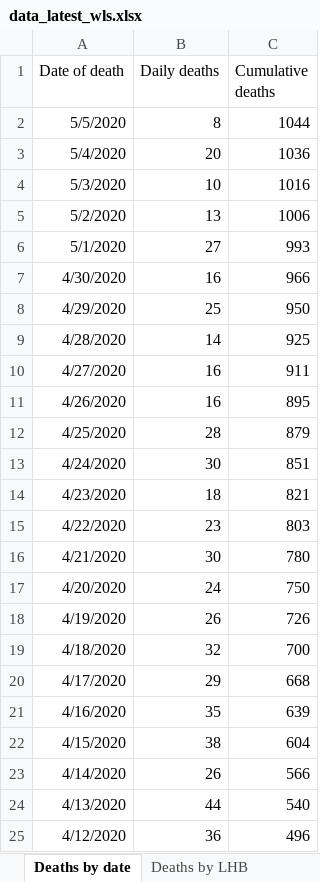
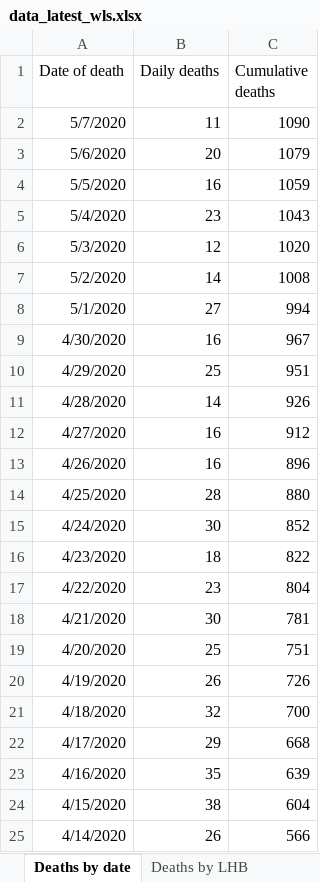
Before and after one commit to airallergy/covid-19-choropleth-map-uk, an Excel workbook: data/csv/src/data_latest_wls.xlsx, sheet Deaths by date, drawn as a sheet; only a part is shown; the shorter side is filled out with more unchanged rows; values as stored, in another font and other column widths than the file's, no borders; addresses are those after the commit; the diff names each change by its address in the sheet, - before the commit and + after, or states it on an @@ line.

Commit message:
Daily update for 08/05/2020

```diff
--- a/data/csv/src/data_latest_wls.xlsx (sheet Deaths by date)
+++ b/data/csv/src/data_latest_wls.xlsx (sheet Deaths by date)
+row 2: 5/7/2020 | 11 | 1090
+row 3: 5/6/2020 | 20 | 1079
-B4 (Daily deaths): 8
+B4 (Daily deaths): 16
-C4 (Cumulative deaths): 1044
+C4 (Cumulative deaths): 1059
-B5 (Daily deaths): 20
+B5 (Daily deaths): 23
-C5 (Cumulative deaths): 1036
+C5 (Cumulative deaths): 1043
-B6 (Daily deaths): 10
+B6 (Daily deaths): 12
-C6 (Cumulative deaths): 1016
+C6 (Cumulative deaths): 1020
-B7 (Daily deaths): 13
+B7 (Daily deaths): 14
-C7 (Cumulative deaths): 1006
+C7 (Cumulative deaths): 1008
-C8 (Cumulative deaths): 993
+C8 (Cumulative deaths): 994
-C9 (Cumulative deaths): 966
+C9 (Cumulative deaths): 967
-C10 (Cumulative deaths): 950
+C10 (Cumulative deaths): 951
-C11 (Cumulative deaths): 925
+C11 (Cumulative deaths): 926
-C12 (Cumulative deaths): 911
+C12 (Cumulative deaths): 912
-C13 (Cumulative deaths): 895
+C13 (Cumulative deaths): 896
-C14 (Cumulative deaths): 879
+C14 (Cumulative deaths): 880
-C15 (Cumulative deaths): 851
+C15 (Cumulative deaths): 852
-C16 (Cumulative deaths): 821
+C16 (Cumulative deaths): 822
-C17 (Cumulative deaths): 803
+C17 (Cumulative deaths): 804
-C18 (Cumulative deaths): 780
+C18 (Cumulative deaths): 781
-B19 (Daily deaths): 24
+B19 (Daily deaths): 25
-C19 (Cumulative deaths): 750
+C19 (Cumulative deaths): 751
```
Also changed, not shown: sheet Tests by specimen date, sheet Age and sex distribution, sheet Deaths by LHB, sheet Contents, data/csv/src/data_latest_sct.xlsx, 11 other files.
